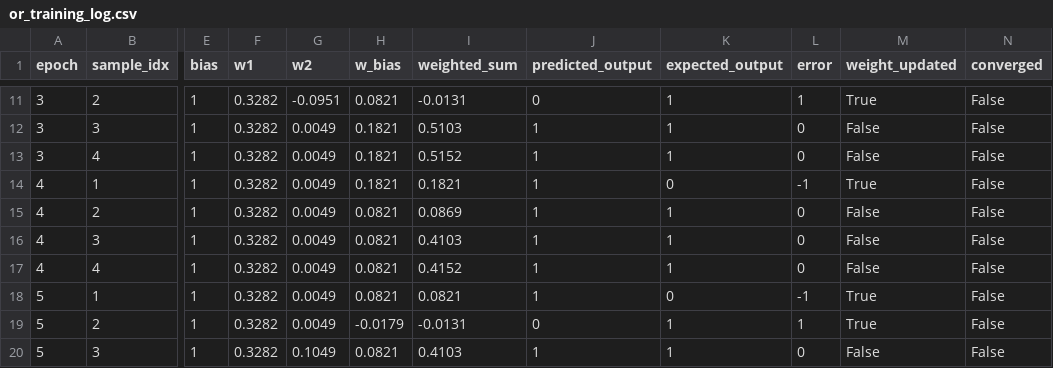
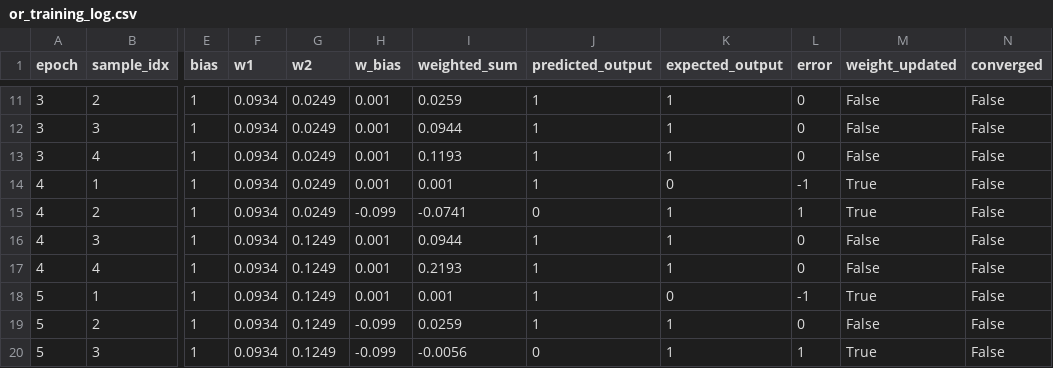
Before and after one commit to adriantumanggor/Praktikum_NeuralNetwork, a CSV file: data/results/or_training_log.csv, drawn as a sheet; only a part is shown, gaps mark what is left out; the diff covers the shown part only; the diff names each change by its address in the sheet, - before the commit and + after, or states it on an @@ line.

```diff
--- a/data/results/or_training_log.csv
+++ b/data/results/or_training_log.csv
-F11:F20 (w1): 0.3282
+F11:F20 (w1): 0.0934
-G11 (w2): -0.0951
+G11 (w2): 0.0249
-H11 (w_bias): 0.0821
+H11 (w_bias): 0.001
-I11 (weighted_sum): -0.0131
+I11 (weighted_sum): 0.0259
-J11 (predicted_output): 0
+J11 (predicted_output): 1
-L11 (error): 1
+L11 (error): 0
-M11 (weight_updated): True
+M11 (weight_updated): False
-G12:G15 (w2): 0.0049
+G12:G15 (w2): 0.0249
-H12:H14 (w_bias): 0.1821
+H12:H14 (w_bias): 0.001
-I12 (weighted_sum): 0.5103
+I12 (weighted_sum): 0.0944
-I13 (weighted_sum): 0.5152
+I13 (weighted_sum): 0.1193
-I14 (weighted_sum): 0.1821
+I14 (weighted_sum): 0.001
-H15 (w_bias): 0.0821
+H15 (w_bias): -0.099
-I15 (weighted_sum): 0.0869
+I15 (weighted_sum): -0.0741
-J15 (predicted_output): 1
+J15 (predicted_output): 0
-L15 (error): 0
+L15 (error): 1
-M15 (weight_updated): False
+M15 (weight_updated): True
-G16:G19 (w2): 0.0049
+G16:G19 (w2): 0.1249
-H16:H18 (w_bias): 0.0821
+H16:H18 (w_bias): 0.001
-I16 (weighted_sum): 0.4103
+I16 (weighted_sum): 0.0944
-I17 (weighted_sum): 0.4152
+I17 (weighted_sum): 0.2193
-I18 (weighted_sum): 0.0821
+I18 (weighted_sum): 0.001
-H19 (w_bias): -0.0179
+H19 (w_bias): -0.099
-I19 (weighted_sum): -0.0131
+I19 (weighted_sum): 0.0259
-J19 (predicted_output): 0
+J19 (predicted_output): 1
-L19 (error): 1
+L19 (error): 0
-M19 (weight_updated): True
+M19 (weight_updated): False
-G20 (w2): 0.1049
+G20 (w2): 0.1249
-H20 (w_bias): 0.0821
+H20 (w_bias): -0.099
-I20 (weighted_sum): 0.4103
+I20 (weighted_sum): -0.0056
-J20 (predicted_output): 1
+J20 (predicted_output): 0
-L20 (error): 0
+L20 (error): 1
-M20 (weight_updated): False
+M20 (weight_updated): True
```
Also changed, not shown: 81 edited cells elsewhere in this file, data/results/and_training_log.csv, 3 other files.
